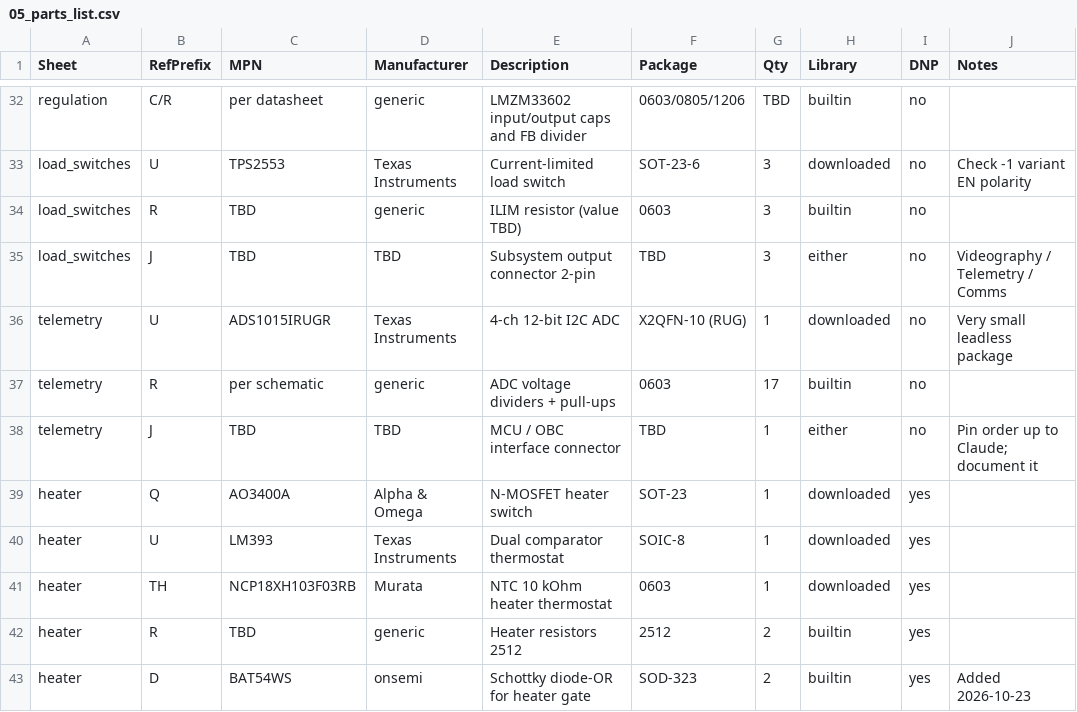
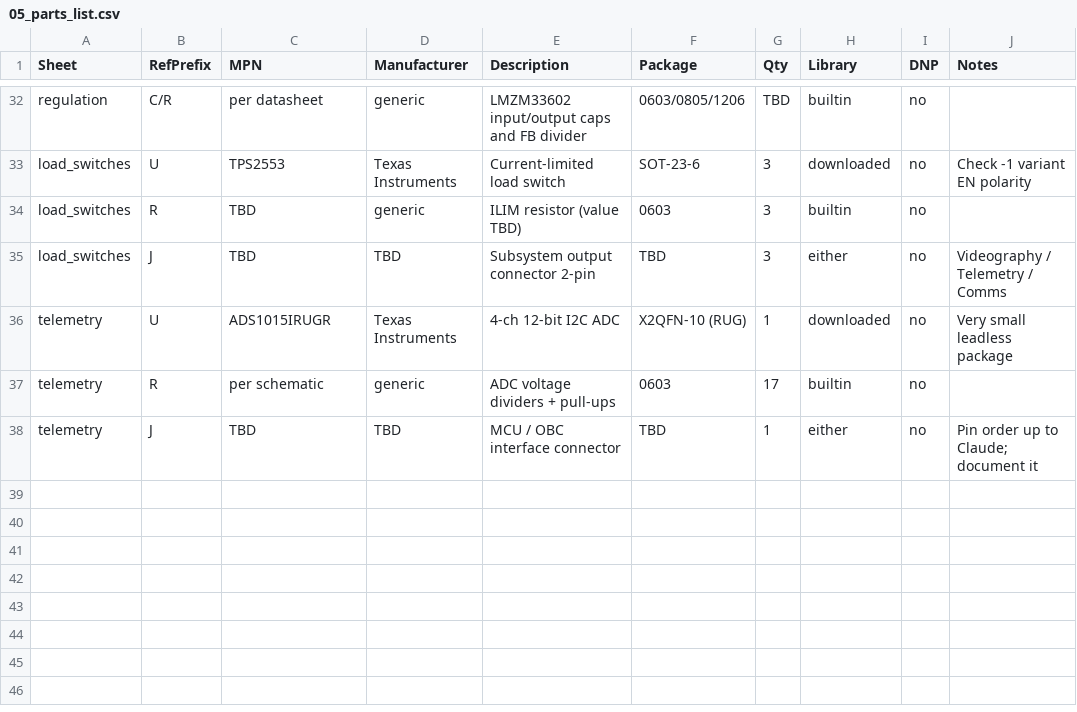
Before and after one commit to jwerzowa/Lobo_Sat_EPS_V1, a CSV file: docs/05_parts_list.csv, drawn as a sheet; only a part is shown, gaps mark what is left out.

```diff
--- a/docs/05_parts_list.csv
+++ b/docs/05_parts_list.csv
@@ -38,6 +38 @@ telemetry,R,per schematic,generic,ADC voltage dividers + pull-ups,0603,17,builti
 telemetry,J,TBD,TBD,MCU / OBC interface connector,TBD,1,either,no,Pin order up to Claude; document it
-heater,Q,AO3400A,Alpha & Omega,N-MOSFET heater switch,SOT-23,1,downloaded,yes,
-heater,U,LM393,Texas Instruments,Dual comparator thermostat,SOIC-8,1,downloaded,yes,
-heater,TH,NCP18XH103F03RB,Murata,NTC 10 kOhm heater thermostat,0603,1,downloaded,yes,
-heater,R,TBD,generic,Heater resistors 2512,2512,2,builtin,yes,
-heater,D,BAT54WS,onsemi,Schottky diode-OR for heater gate,SOD-323,2,builtin,yes,Added 2026-10-23
```
Also changed, not shown: 11 other files.
